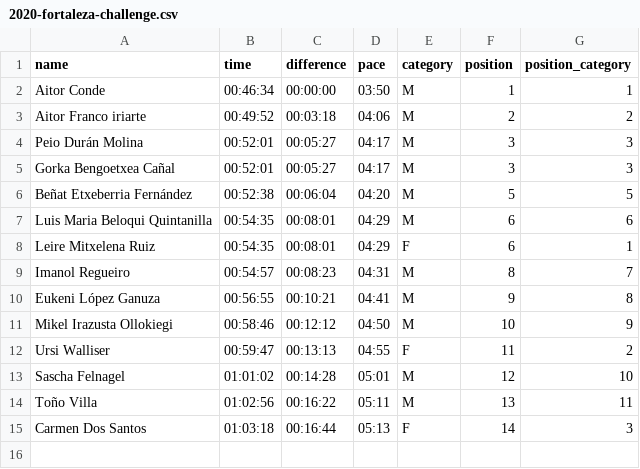
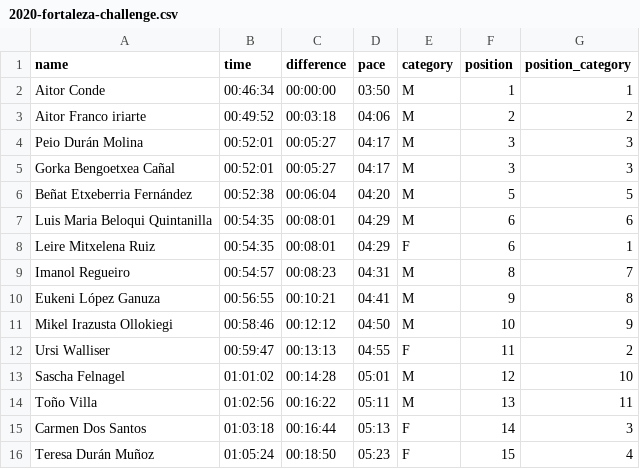
Before and after one commit to aldapan/data, a CSV file: v1/results/2020-fortaleza-challenge.csv, drawn as a sheet.

Commit message:
update v1/results/2020-fortaleza-challenge.csv

```diff
--- a/v1/results/2020-fortaleza-challenge.csv
+++ b/v1/results/2020-fortaleza-challenge.csv
@@ -15 +15,2 @@ Toño Villa,01:02:56,00:16:22,05:11,M,13,11
 Carmen Dos Santos,01:03:18,00:16:44,05:13,F,14,3
+Teresa Durán Muñoz,01:05:24,00:18:50,05:23,F,15,4
```
